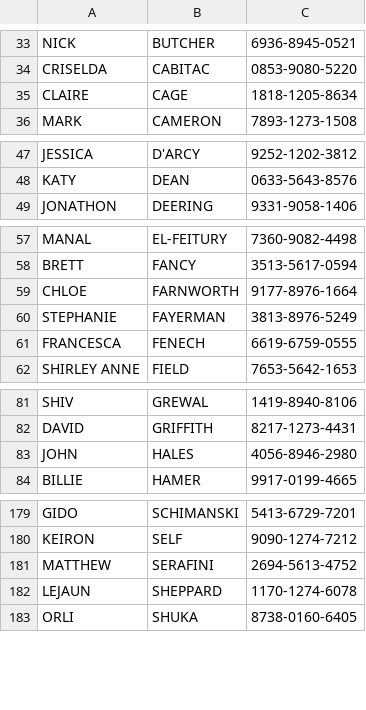
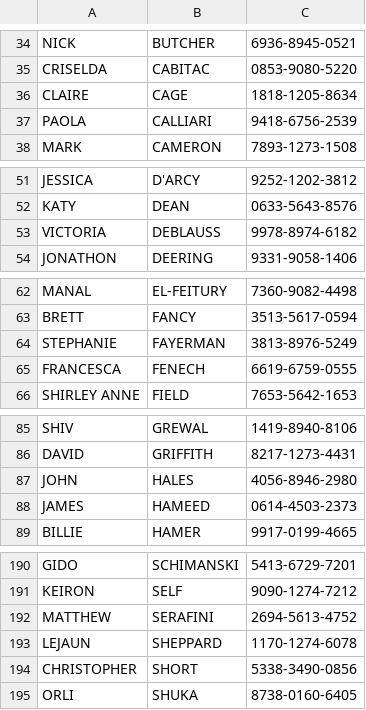
Before and after one commit to tobomedia/fdw_2.0, a CSV file: ExportData.csv, drawn as a sheet; only a part is shown, gaps mark what is left out; the diff covers the shown part only.

```diff
--- a/ExportData.csv
+++ b/ExportData.csv
@@ -35,2 +36,3 @@ CRISELDA,CABITAC,0853-9080-5220
 CLAIRE,CAGE,1818-1205-8634
+PAOLA,CALLIARI,9418-6756-2539
 MARK,CAMERON,7893-1273-1508
@@ -48,2 +52,3 @@ JESSICA,D'ARCY,9252-1202-3812
 KATY,DEAN,0633-5643-8576
+VICTORIA,DEBLAUSS,9978-8974-6182
 JONATHON,DEERING,9331-9058-1406
@@ -58,3 +63,2 @@ MANAL,EL-FEITURY,7360-9082-4498
 BRETT,FANCY,3513-5617-0594
-CHLOE,FARNWORTH,9177-8976-1664
 STEPHANIE,FAYERMAN,3813-8976-5249
@@ -83,2 +87,3 @@ DAVID,GRIFFITH,8217-1273-4431
 JOHN,HALES,4056-8946-2980
+JAMES,HAMEED,0614-4503-2373
 BILLIE,HAMER,9917-0199-4665
@@ -182,2 +193,3 @@ MATTHEW,SERAFINI,2694-5613-4752
 LEJAUN,SHEPPARD,1170-1274-6078
+CHRISTOPHER,SHORT,5338-3490-0856
 ORLI,SHUKA,8738-0160-6405
```
Also changed, not shown: 14 added rows and 7 removed rows elsewhere in this file, 10 other files.
